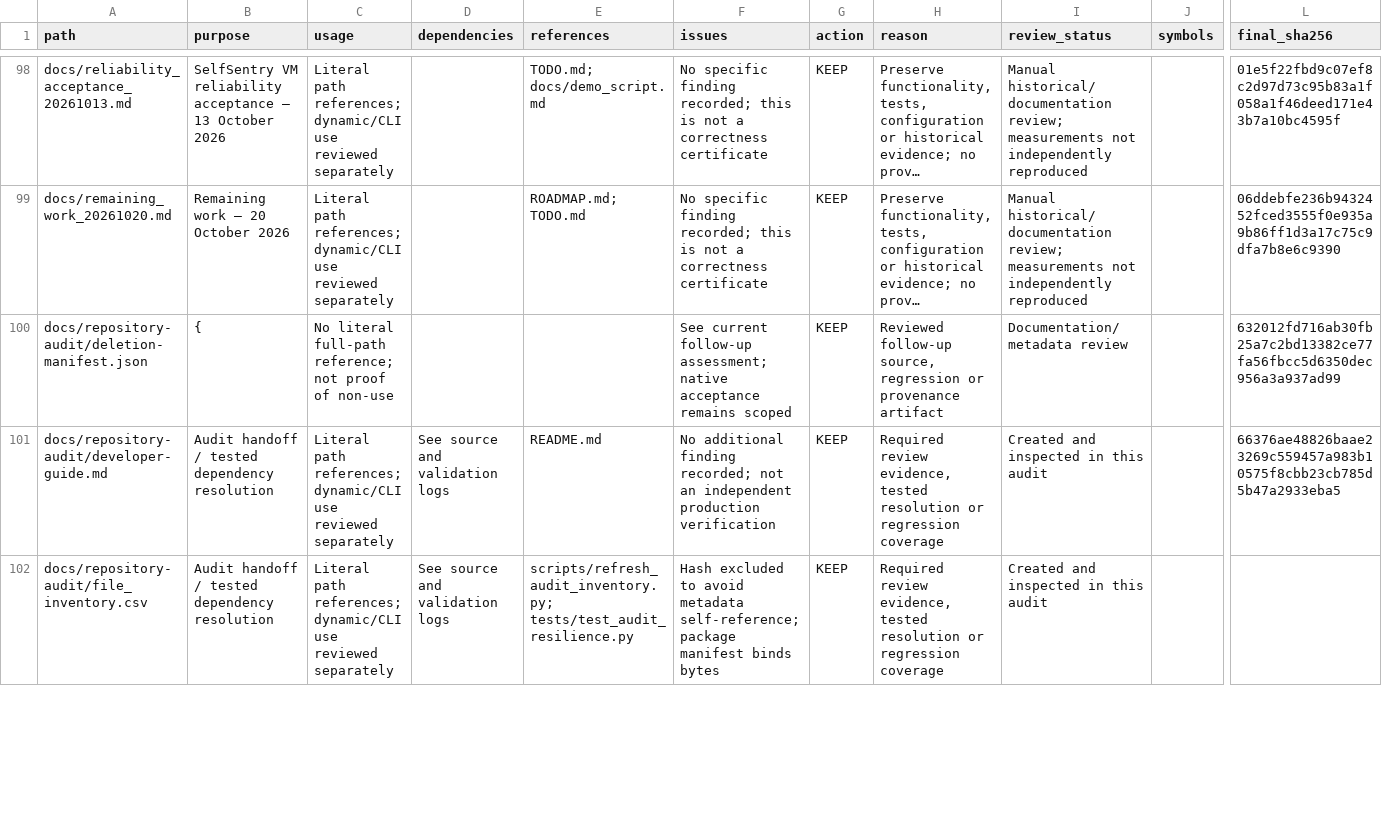
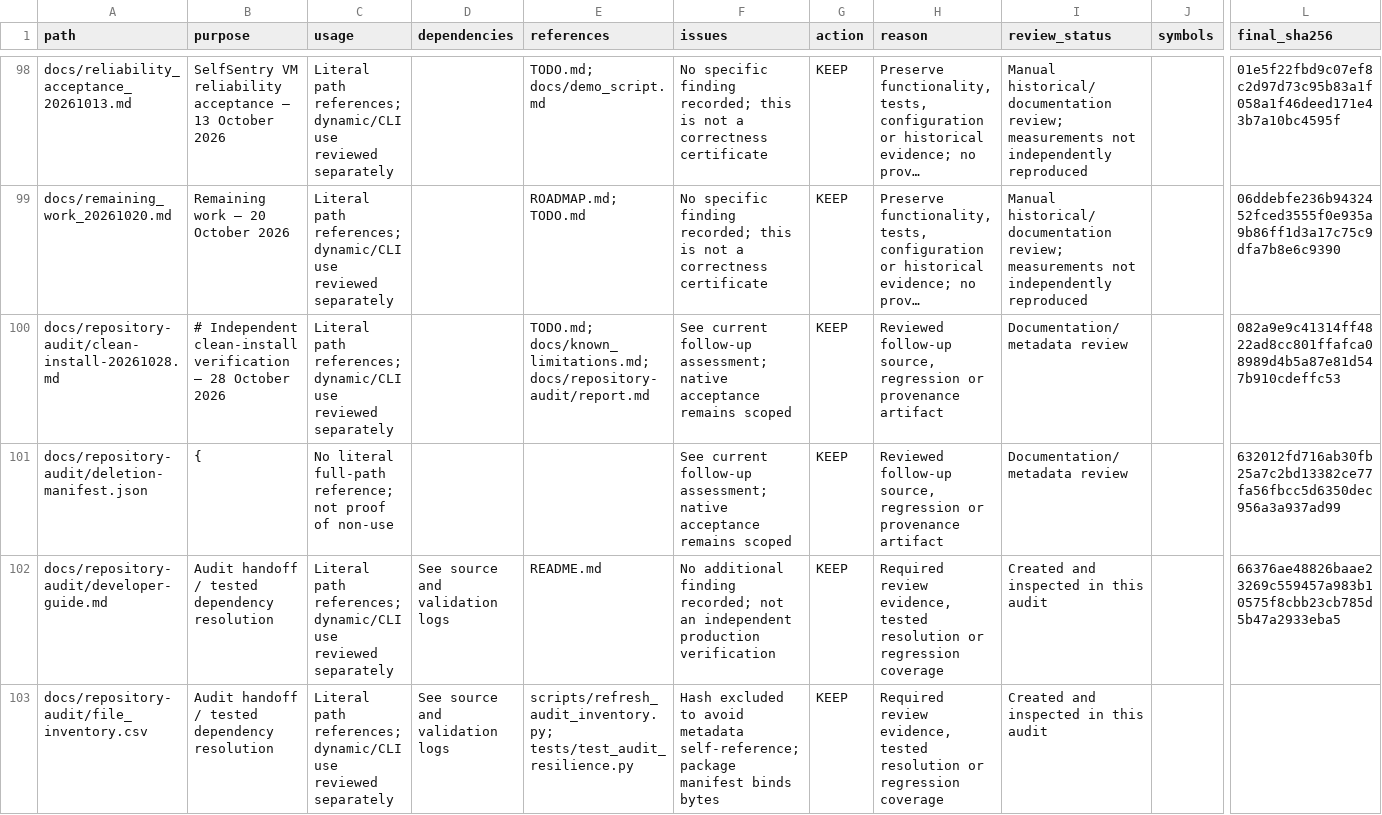
Before and after one commit to guna-hash/selfsentry, a CSV file: docs/repository-audit/file_inventory.csv, drawn as a sheet; only a part is shown, gaps mark what is left out; long unchanged cells end in …; rows hold the shown columns only; the diff covers the shown part only; the diff names each change by its address in the sheet, - before the commit and + after, or states it on an @@ line.

Commit message:
Record independent Ubuntu clean-install verification

```diff
--- a/docs/repository-audit/file_inventory.csv
+++ b/docs/repository-audit/file_inventory.csv
+row 100: docs/repository-audit/clean-install-20261028.md | # Independent clean-install verification — 28 October 2026 | Literal path references; dynamic/CLI use reviewed separately |  | TODO.md; docs/known_limitations.md; docs/repository-audit/report.md | See current follow-up assessment; native acceptance remains scoped | KEEP | Reviewed follow-up source, regression or provenance artifact | Documentation/metadata review |  | 082a9e9c41314ff4822ad8cc801ffafca08989d4b5a87e81d547b910cdeffc53
```
Also changed, not shown: 4 edited cells elsewhere in this file, 5 other files.
